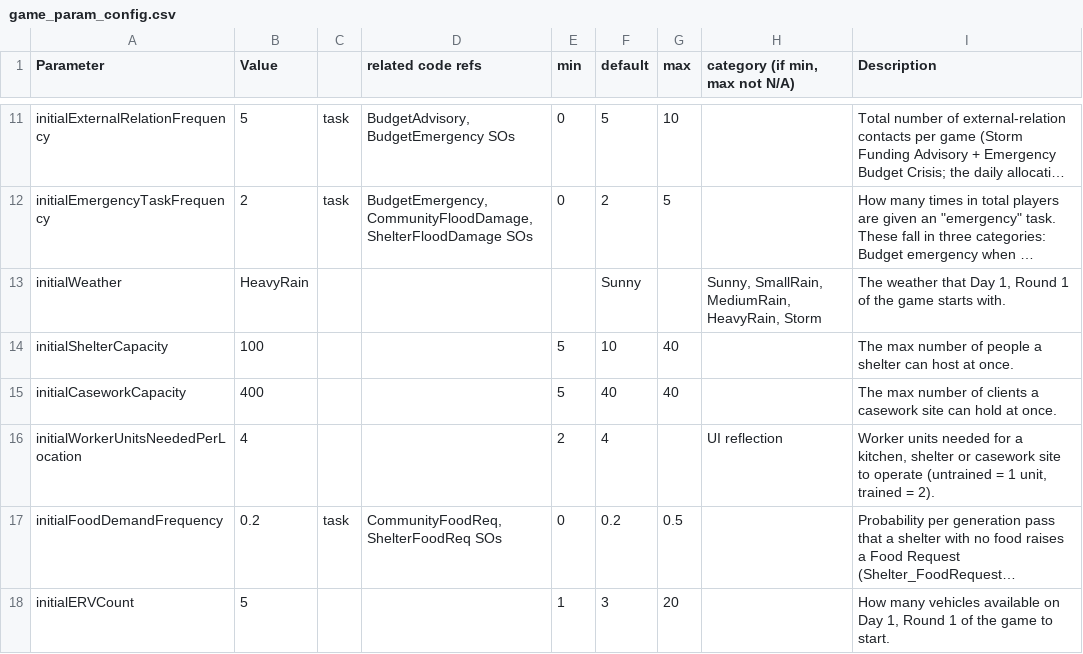
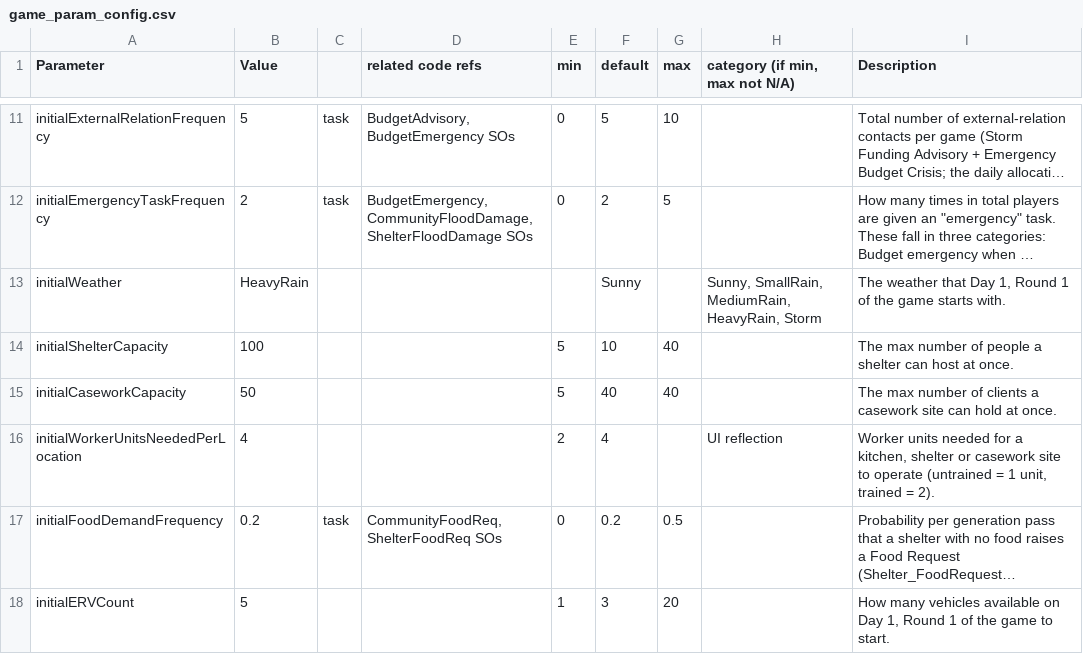
Before and after one commit to DDM-Lab/ARC_Game, a CSV file: ARC_Game_New/Assets/StreamingAssets/game_param_config.csv, drawn as a sheet; only a part is shown, gaps mark what is left out; long unchanged cells end in ….

```diff
--- a/ARC_Game_New/Assets/StreamingAssets/game_param_config.csv
+++ b/ARC_Game_New/Assets/StreamingAssets/game_param_config.csv
@@ -14,3 +14,3 @@ initialWeather,HeavyRain,,,,Sunny,,"Sunny, SmallRain, MediumRain, HeavyRain, Sto
 initialShelterCapacity,100,,,5,10,40,,The max number of people a shelter can host at once.
-initialCaseworkCapacity,400,,,5,40,40,,The max number of clients a casework site can hold at once.
+initialCaseworkCapacity,50,,,5,40,40,,The max number of clients a casework site can hold at once.
 initialWorkerUnitsNeededPerLocation,4,,,2,4,,UI reflection,"Worker units needed for a kitchen, shelter or casework site to operate (untrained = 1 unit, trained = 2)."
```
Also changed, not shown: 9 other files.
